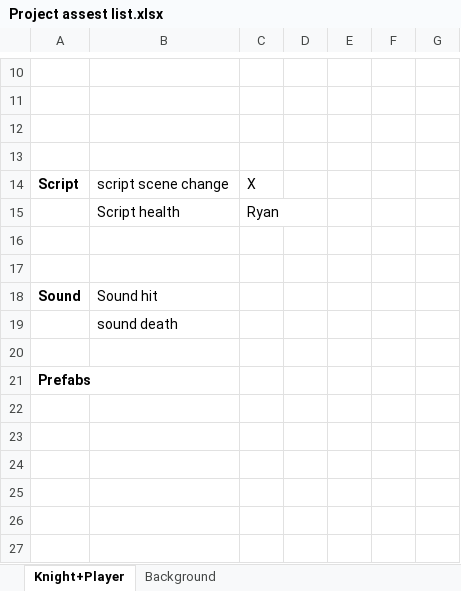
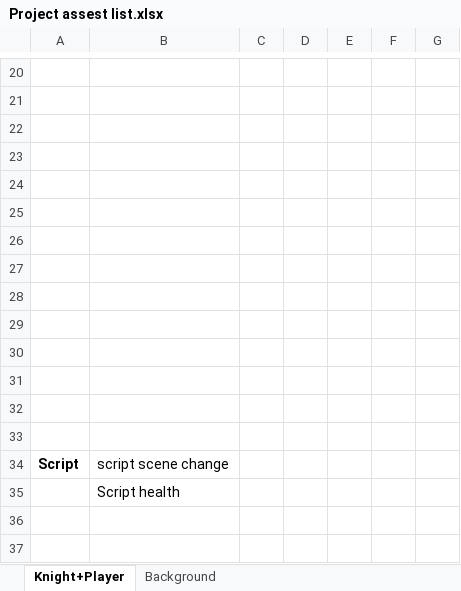
Before and after one commit to Powolfmon/Team-7, an Excel workbook: Project assest list.xlsx, sheet Knight+Player, drawn as a sheet; only a part is shown, gaps mark what is left out; the shorter side is filled out with more unchanged rows; values as stored, in another font and other column widths than the file's, no borders; addresses are those after the commit; the diff covers the shown part only; the diff names each change by its address in the sheet, - before the commit and + after, or states it on an @@ line.

```diff
--- a/Project assest list.xlsx (sheet Knight+Player)
+++ b/Project assest list.xlsx (sheet Knight+Player)
+row 24: (empty)
+row 25: (empty)
+row 26: (empty)
+row 27: (empty)
+row 28: (empty)
+row 29: (empty)
+row 30: (empty)
+row 31: (empty)
+row 32: (empty)
+row 33: (empty)
-C34: X
+C34: (empty)
-C35: Ryan
+C35: (empty)
```
Also changed, not shown: 13 added rows, 3 removed rows and 6 edited cells elsewhere in this sheet, 1 other file.
